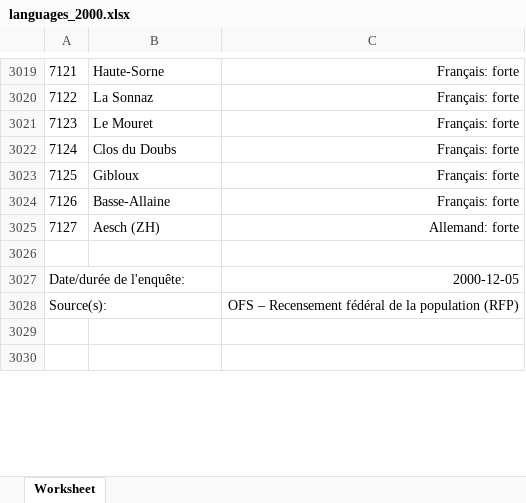
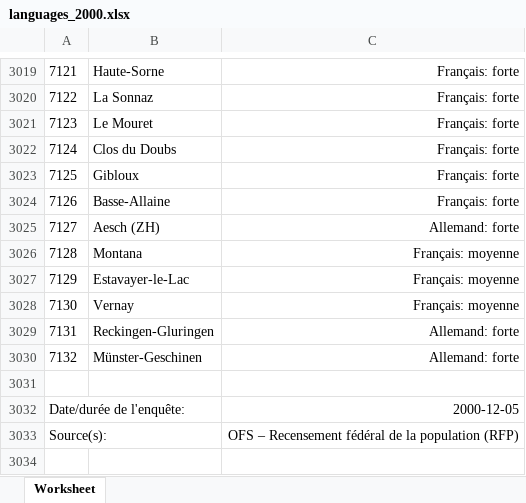
Before and after one commit to matthieuDev/ADA2017, an Excel workbook: project/data/languages_2000.xlsx, sheet Worksheet, drawn as a sheet; only a part is shown, gaps mark what is left out; the shorter side is filled out with more unchanged rows; values as stored, in another font and other column widths than the file's, no borders; the diff names each change by its address in the sheet, - before the commit and + after, or states it on an @@ line.

Commit message:
language dataset & map fixed

```diff
--- a/project/data/languages_2000.xlsx (sheet Worksheet)
+++ b/project/data/languages_2000.xlsx (sheet Worksheet)
+row 3026: 7128 | Montana | Français: moyenne
+row 3027: 7129 | Estavayer-le-Lac | Français: moyenne
+row 3028: 7130 | Vernay | Français: moyenne
+row 3029: 7131 | Reckingen-Gluringen | Allemand: forte
+row 3030: 7132 | Münster-Geschinen | Allemand: forte
```
Also changed, not shown: 2 other files.
